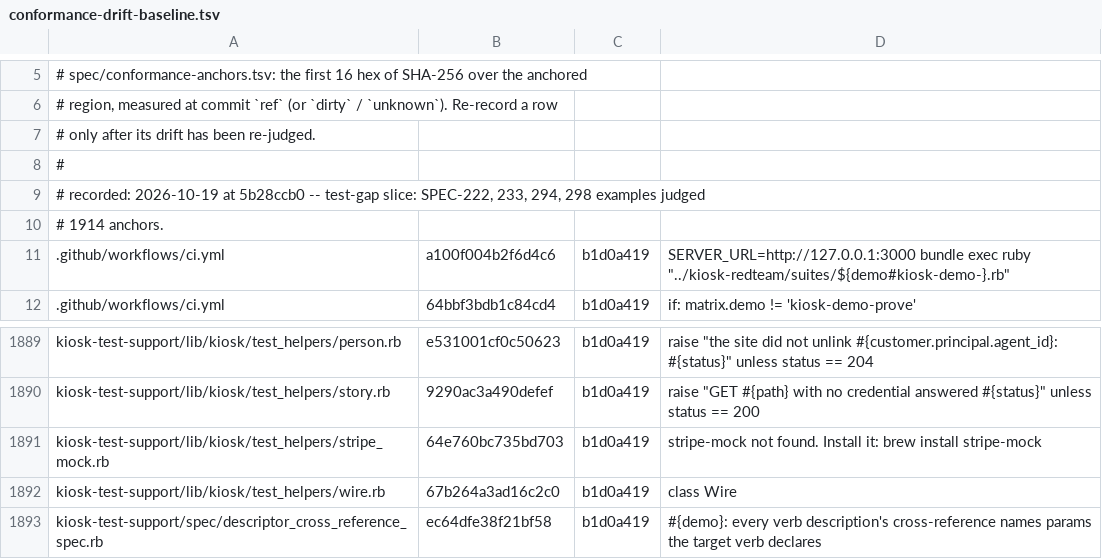
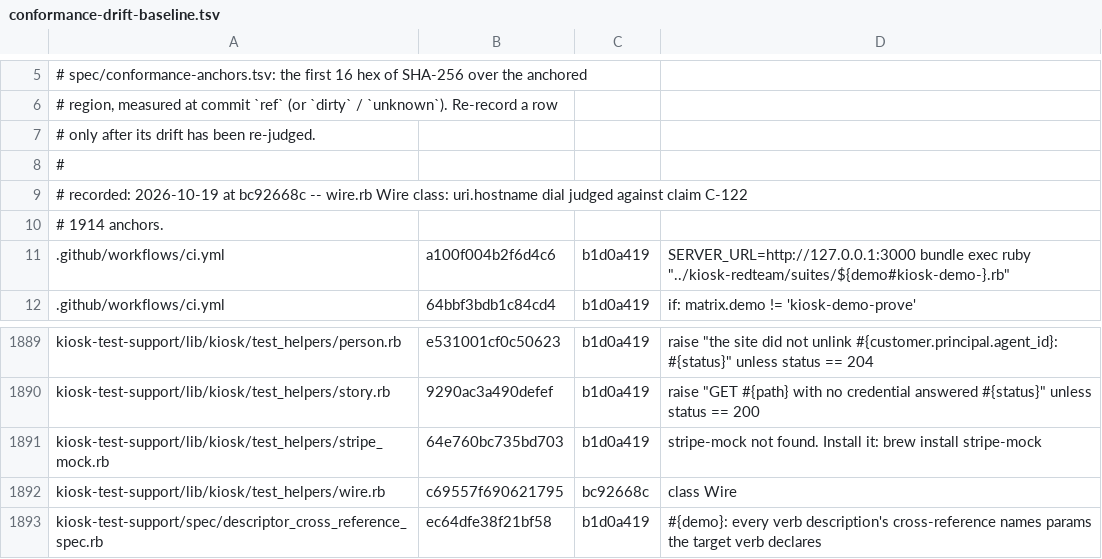
Before and after one commit to kiosk-hq/kiosk, a TSV file: spec/conformance-drift-baseline.tsv, drawn as a sheet; only a part is shown, gaps mark what is left out.

```diff
--- a/spec/conformance-drift-baseline.tsv
+++ b/spec/conformance-drift-baseline.tsv
@@ -8,3 +8,3 @@
 #
-# recorded: 2026-10-19 at 5b28ccb0 -- test-gap slice: SPEC-222, 233, 294, 298 examples judged
+# recorded: 2026-10-19 at bc92668c -- wire.rb Wire class: uri.hostname dial judged against claim C-122
 # 1914 anchors.
@@ -1891,3 +1891,3 @@ kiosk-test-support/lib/kiosk/test_helpers/story.rb	9290ac3a490defef	b1d0a419	rai
 kiosk-test-support/lib/kiosk/test_helpers/stripe_mock.rb	64e760bc735bd703	b1d0a419	stripe-mock not found. Install it: brew install stripe-mock
-kiosk-test-support/lib/kiosk/test_helpers/wire.rb	67b264a3ad16c2c0	b1d0a419	    class Wire
+kiosk-test-support/lib/kiosk/test_helpers/wire.rb	c69557f690621795	bc92668c	    class Wire
 kiosk-test-support/spec/descriptor_cross_reference_spec.rb	ec64dfe38f21bf58	b1d0a419	#{demo}: every verb description's cross-reference names params the target verb declares
```
